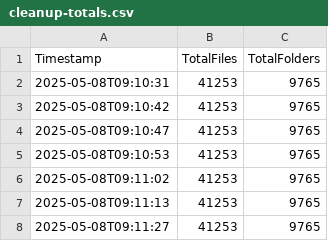
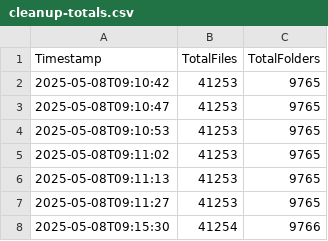
Before and after one commit to Cyb3rTyr/Nox, a CSV file: reports/cleanup-totals.csv, drawn as a sheet.

```diff
--- a/reports/cleanup-totals.csv
+++ b/reports/cleanup-totals.csv
@@ -1,3 +1,2 @@
 "Timestamp","TotalFiles","TotalFolders"
-"2025-05-08T09:10:31","41253","9765"
 "2025-05-08T09:10:42","41253","9765"
@@ -8 +7,2 @@
 "2025-05-08T09:11:27","41253","9765"
+"2025-05-08T09:15:30","41254","9766"
```
Also changed, not shown: 2 other files.
